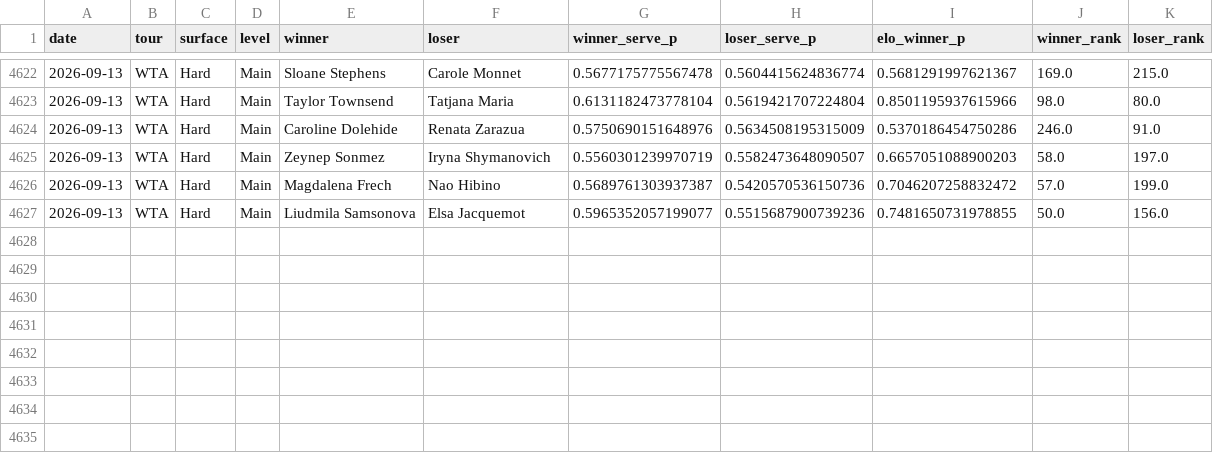
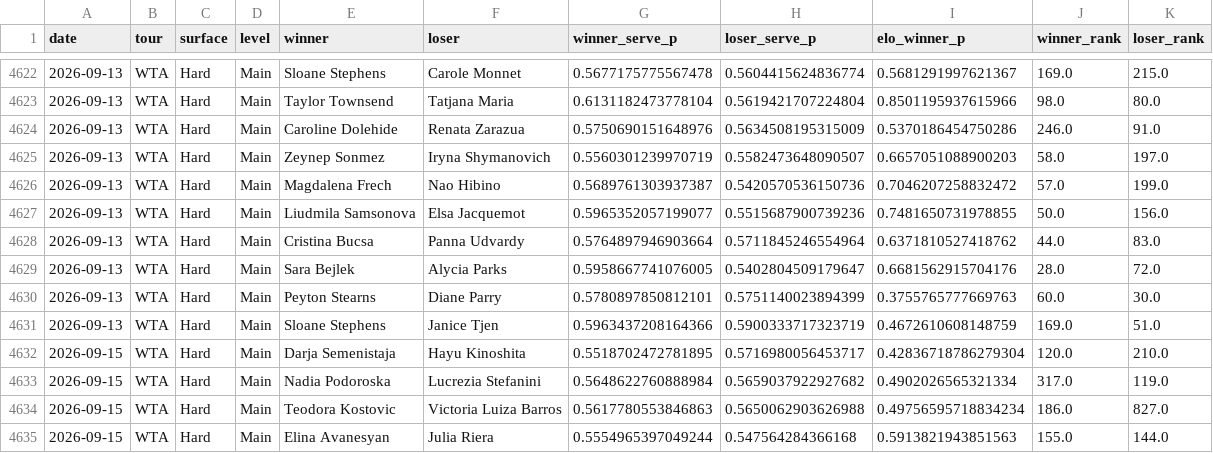
Before and after one commit to emarti13/Tennis_Quant_Lab_V5, a CSV file: v5_wta_walkforward.csv, drawn as a sheet; only a part is shown, gaps mark what is left out; the diff names each change by its address in the sheet, - before the commit and + after, or states it on an @@ line.

```diff
--- a/v5_wta_walkforward.csv
+++ b/v5_wta_walkforward.csv
+row 4628: 2026-09-13 | WTA | Hard | Main | Cristina Bucsa | Panna Udvardy | 0.5764897946903664 | 0.5711845246554964 | 0.6371810527418762 | 44.0 | 83.0
+row 4629: 2026-09-13 | WTA | Hard | Main | Sara Bejlek | Alycia Parks | 0.5958667741076005 | 0.5402804509179647 | 0.6681562915704176 | 28.0 | 72.0
+row 4630: 2026-09-13 | WTA | Hard | Main | Peyton Stearns | Diane Parry | 0.5780897850812101 | 0.5751140023894399 | 0.3755765777669763 | 60.0 | 30.0
+row 4631: 2026-09-13 | WTA | Hard | Main | Sloane Stephens | Janice Tjen | 0.5963437208164366 | 0.5900333717323719 | 0.4672610608148759 | 169.0 | 51.0
+row 4632: 2026-09-15 | WTA | Hard | Main | Darja Semenistaja | Hayu Kinoshita | 0.5518702472781895 | 0.5716980056453717 | 0.42836718786279304 | 120.0 | 210.0
+row 4633: 2026-09-15 | WTA | Hard | Main | Nadia Podoroska | Lucrezia Stefanini | 0.5648622760888984 | 0.5659037922927682 | 0.4902026565321334 | 317.0 | 119.0
+row 4634: 2026-09-15 | WTA | Hard | Main | Teodora Kostovic | Victoria Luiza Barros | 0.5617780553846863 | 0.5650062903626988 | 0.49756595718834234 | 186.0 | 827.0
+row 4635: 2026-09-15 | WTA | Hard | Main | Elina Avanesyan | Julia Riera | 0.5554965397049244 | 0.547564284366168 | 0.5913821943851563 | 155.0 | 144.0
```
Also changed, not shown: 8 other files.
